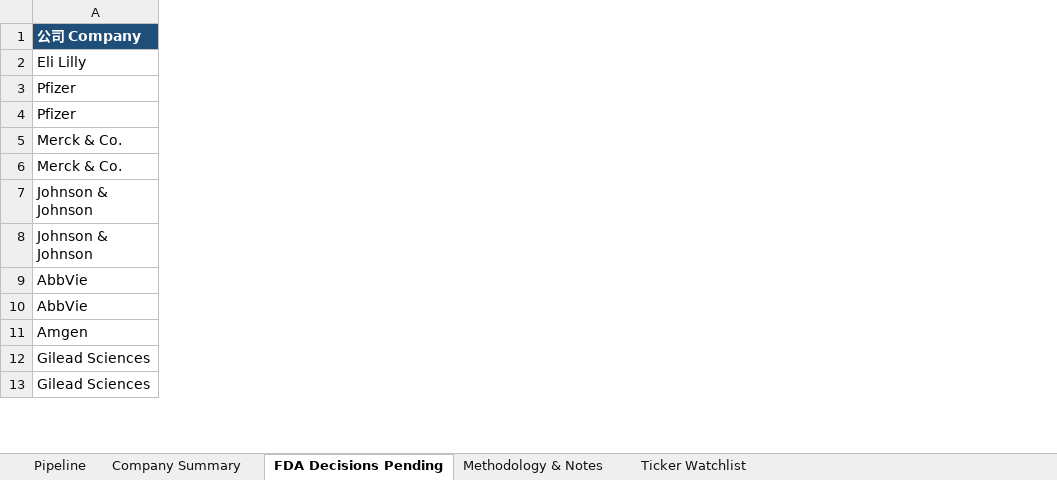
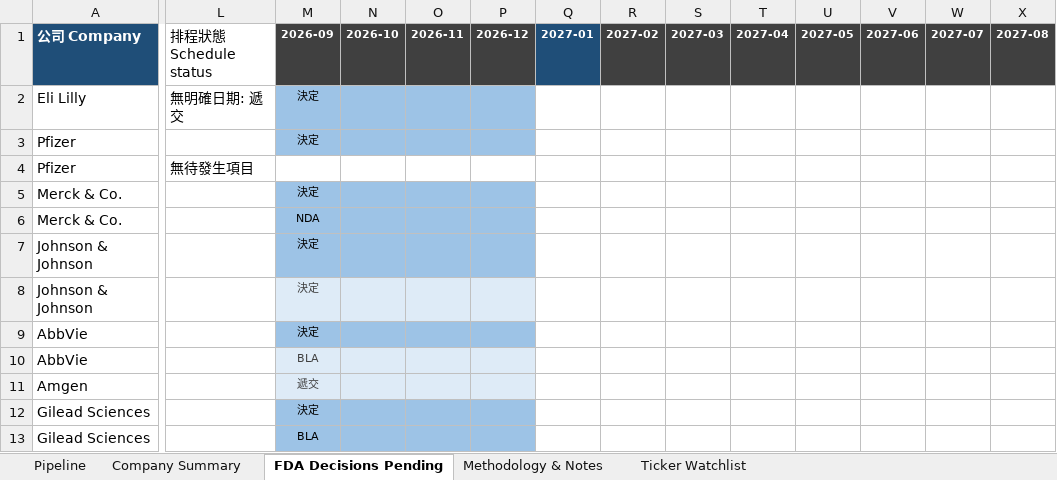
Before and after one commit to yppmatthewtw-cmd/FDA-pipeline, an Excel workbook: FDA_Pipeline_US_Listed.xlsx, sheet FDA Decisions Pending, drawn as a sheet; only a part is shown, gaps mark what is left out; values as stored, in another font and other column widths than the file's, no borders; conditional formats not drawn; the diff covers the shown part only; the diff names each change by its address in the sheet, - before the commit and + after, or states it on an @@ line.

```diff
--- a/FDA_Pipeline_US_Listed.xlsx (sheet FDA Decisions Pending)
+++ b/FDA_Pipeline_US_Listed.xlsx (sheet FDA Decisions Pending)
+column L (排程狀態 Schedule status), rows 2-4: 無明確日期: 遞交 |  | 無待發生項目
+column M (2026-09), rows 2-13: 決定 | 決定 |  | 決定 | NDA | 決定 | 決定 | 決定 | BLA | 遞交 | 決定 | BLA
+column N (2026-10), empty
+column O (2026-11), empty
+column P (2026-12), empty
+column Q (2027-01), empty
+column R (2027-02), empty
+column S (2027-03), empty
+column T (2027-04), empty
+column U (2027-05), empty
+column V (2027-06), empty
+column W (2027-07), empty
+column X (2027-08), empty
```
Also changed, not shown: 12 added columns elsewhere in this sheet, sheet Methodology & Notes, 3 other files.
